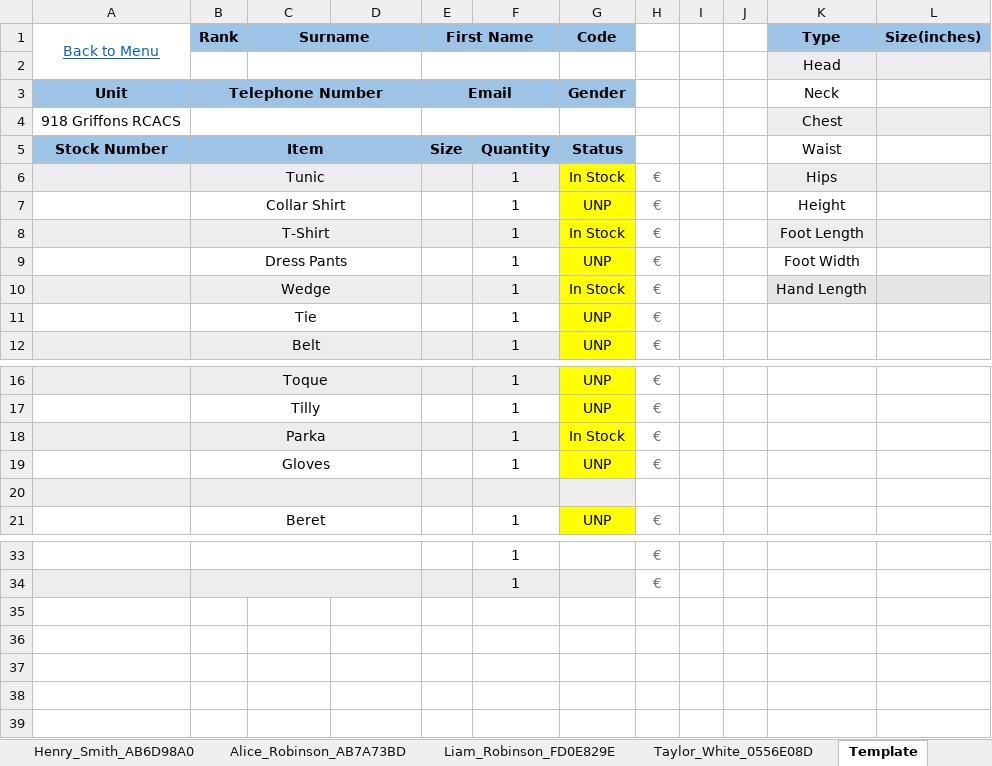
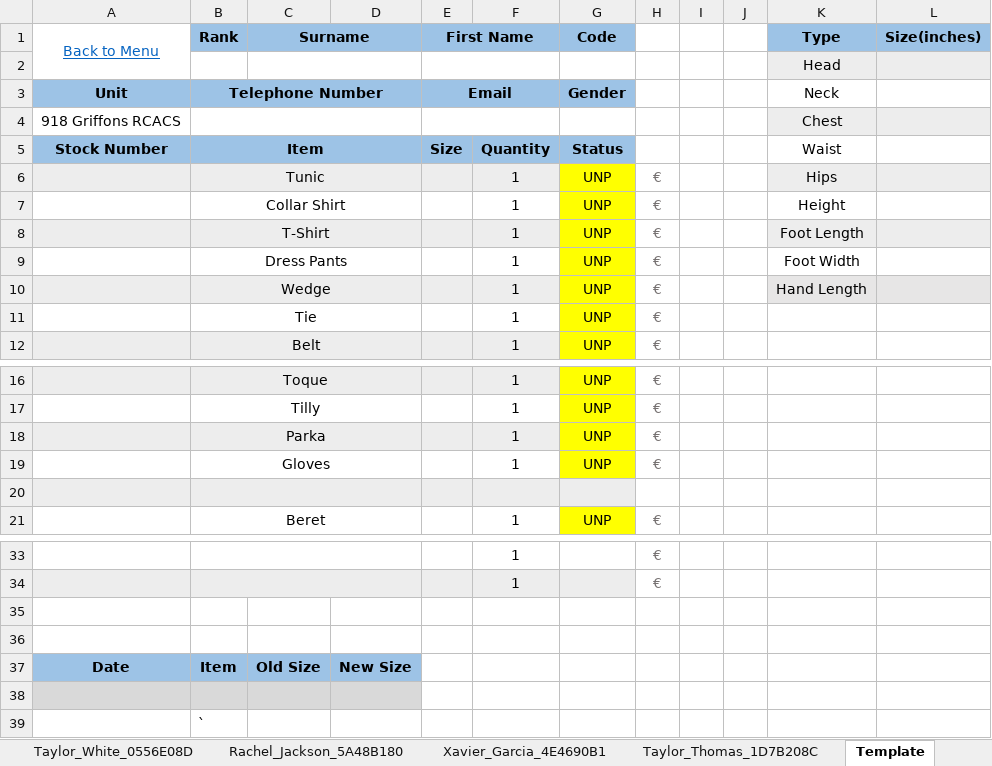
Before and after one commit to C20H12/SupplyExcel, an Excel workbook: Supply_2.0_v_0.1.2.4.xlsm, sheet Template, drawn as a sheet; only a part is shown, gaps mark what is left out; values as stored, in another font and other column widths than the file's, no borders; charts and pictures and conditional formats not drawn; the diff names each change by its address in the sheet, - before the commit and + after, or states it on an @@ line.

```diff
--- a/Supply_2.0_v_0.1.2.4.xlsm (sheet Template)
+++ b/Supply_2.0_v_0.1.2.4.xlsm (sheet Template)
+sheet tab: Rachel_Jackson_5A48B180
+sheet tab: Xavier_Garcia_4E4690B1
+sheet tab: Taylor_Thomas_1D7B208C
-G6 (Code): In Stock
+G6 (Code): UNP
-G8 (Code): In Stock
+G8 (Code): UNP
-G10 (Code): In Stock
+G10 (Code): UNP
-G18 (Code): In Stock
+G18 (Code): UNP
+row 35: (empty)
+row 36: (empty)
+row 37: Date | Item | Old Size | New Size
+row 38: (empty)
+row 39:  | `
```
Also changed, not shown: sheet Menu, sheet Liam_Robinson_FD0E829E, charts or pictures.
